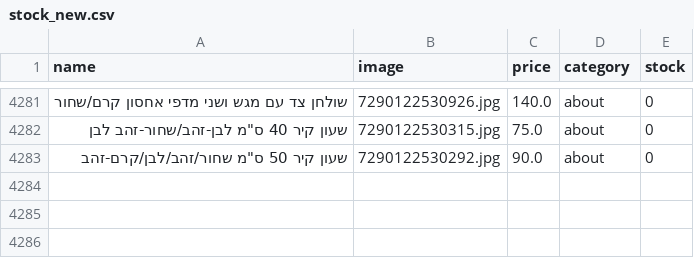
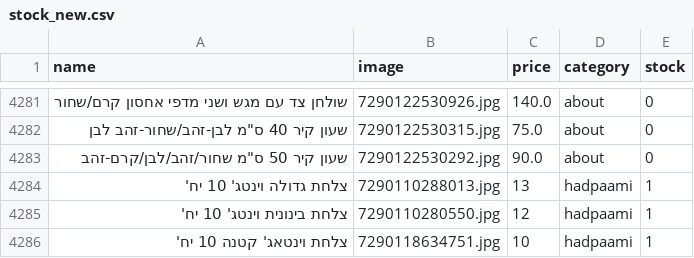
Before and after one commit to falulfa2711/upstock, a CSV file: stock_new.csv, drawn as a sheet; only a part is shown, gaps mark what is left out; the diff names each change by its address in the sheet, - before the commit and + after, or states it on an @@ line.

Commit message:
Update stock_new.csv

```diff
--- a/stock_new.csv
+++ b/stock_new.csv
+row 4284: צלחת גדולה וינטג' 10 יח' | 7290110288013.jpg | 13 | hadpaami | 1
+row 4285: צלחת בינונית וינטג' 10 יח' | 7290110280550.jpg | 12 | hadpaami | 1
+row 4286: צלחת וינטאג' קטנה 10 יח' | 7290118634751.jpg | 10 | hadpaami | 1
```
